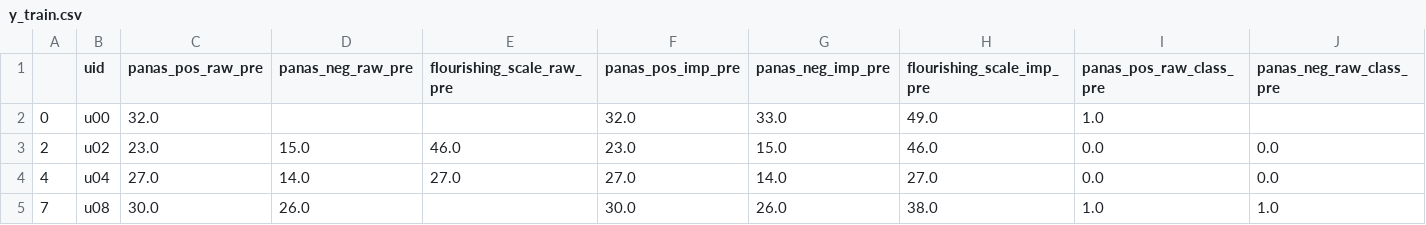
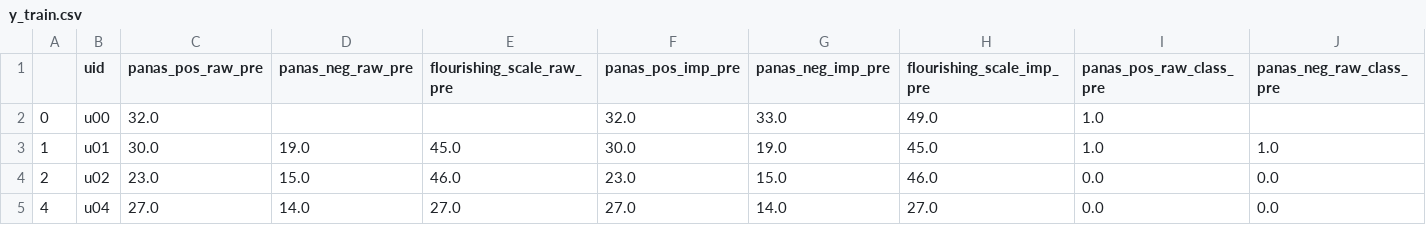
Before and after one commit to AndrewLSyd/COMP9417_major_project-1, a CSV file: train_test_data/y_train.csv, drawn as a sheet; only a part is shown; the shorter side is filled out with more unchanged rows; rows hold the shown columns only; the diff names each change by its address in the sheet, - before the commit and + after, or states it on an @@ line.

```diff
--- a/train_test_data/y_train.csv
+++ b/train_test_data/y_train.csv
+row 3: 1 | u01 | 30.0 | 19.0 | 45.0 | 30.0 | 19.0 | 45.0 | 1.0 | 1.0
```
Also changed, not shown: train_test_data/X_test.csv, train_test_data/X_train.csv, 13 other files.
